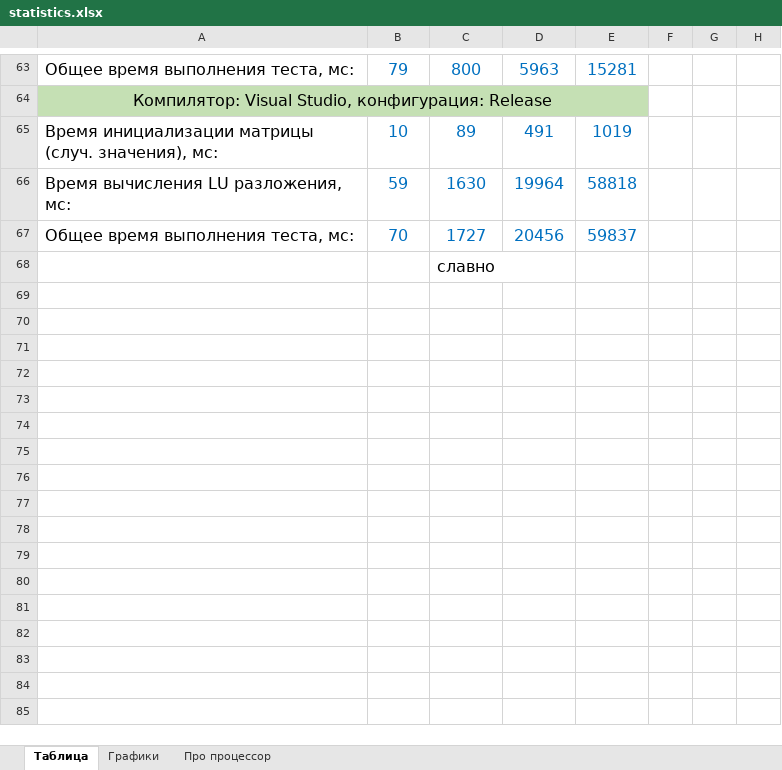
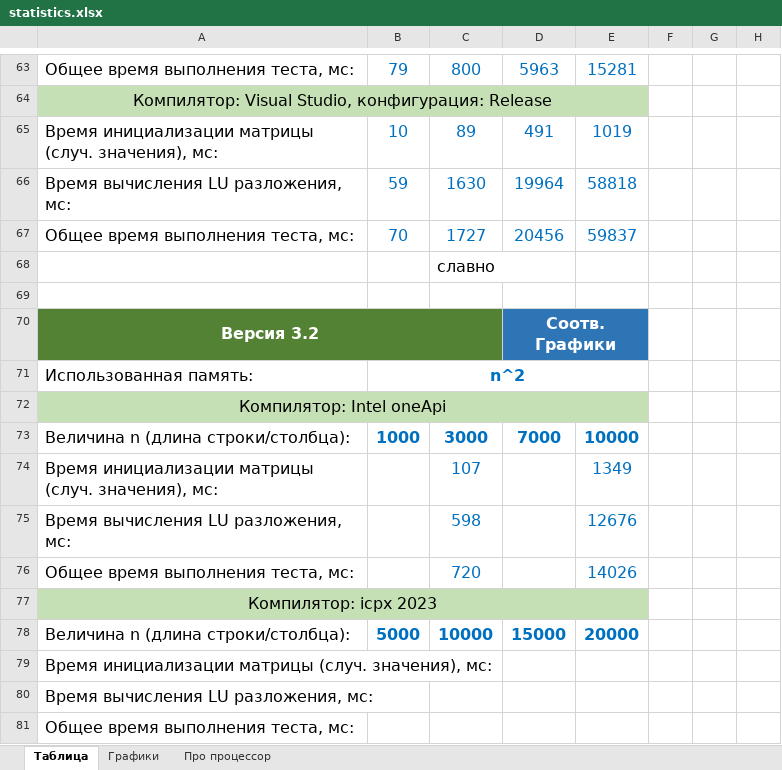
Before and after one commit to ArchBenchs/ArchBenchs, an Excel workbook: DecompositionLU/docs/statistics.xlsx, sheet Таблица, drawn as a sheet; only a part is shown, gaps mark what is left out; values as stored, in another font and other column widths than the file's, no borders; charts and pictures not drawn; the diff names each change by its address in the sheet, - before the commit and + after, or states it on an @@ line.

```diff
--- a/DecompositionLU/docs/statistics.xlsx (sheet Таблица)
+++ b/DecompositionLU/docs/statistics.xlsx (sheet Таблица)
+row 69: (empty)
+row 70: Версия 3.2 |  |  | Соотв. Графики
+row 71: Использованная память: | n^2
+row 72: Компилятор: Intel oneApi
+row 73: Величина n (длина строки/столбца): | 1000 | 3000 | 7000 | 10000
+row 74: Время инициализации матрицы (случ. значения), мс: |  | 107 |  | 1349
+row 75: Время вычисления LU разложения, мс: |  | 598 |  | 12676
+row 76: Общее время выполнения теста, мс: |  | 720 |  | 14026
+row 77: Компилятор: icpx 2023
+row 78: Величина n (длина строки/столбца): | 5000 | 10000 | 15000 | 20000
+row 79: Время инициализации матрицы (случ. значения), мс:
+row 80: Время вычисления LU разложения, мс:
+row 81: Общее время выполнения теста, мс:
```
Also changed, not shown: sheet Графики, formulas that keep their value, charts or pictures, 3 other files.
